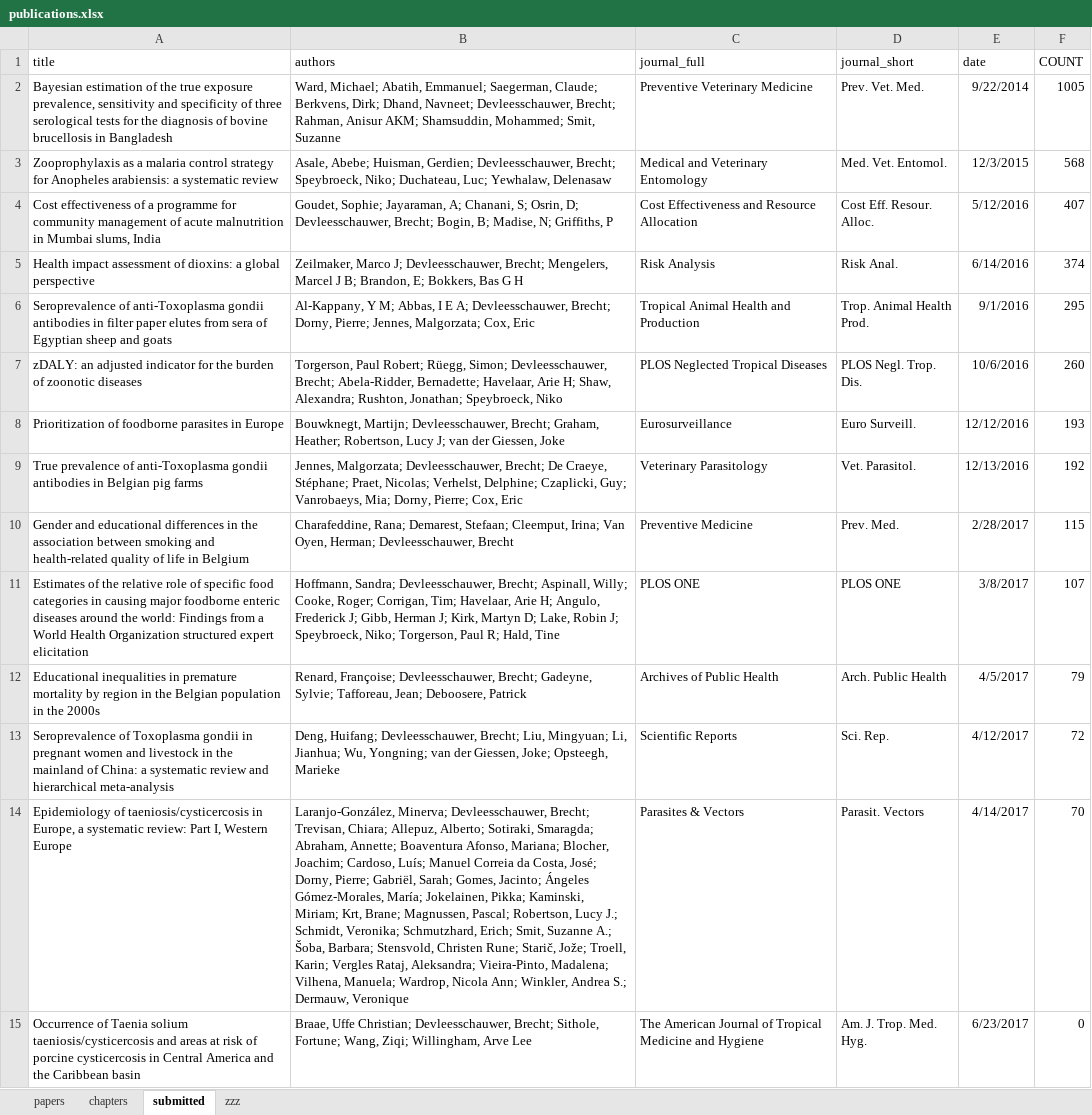
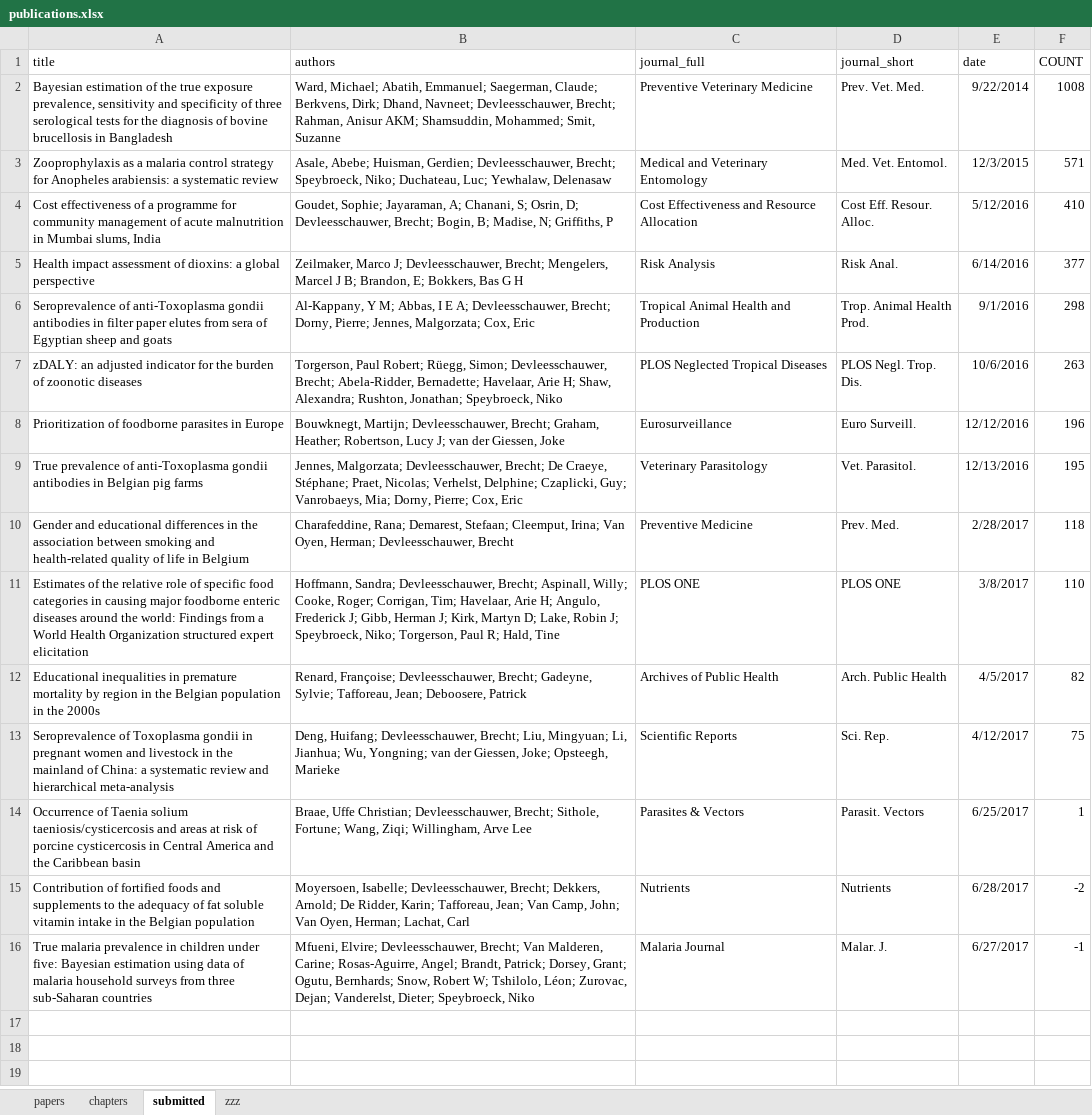
Before and after one commit to brechtdv/vitae, an Excel workbook: publications.xlsx, sheet submitted, drawn as a sheet; values as stored, in another font and other column widths than the file's, no borders; table styles not drawn; removed rows and columns are numbered as before the commit, all else as after; the diff names each change by its address in the sheet, - before the commit and + after, or states it on an @@ line.

Commit message:
update in press and submitted

```diff
--- a/publications.xlsx (sheet submitted)
+++ b/publications.xlsx (sheet submitted)
-F2 (COUNT): 1005
+F2 (COUNT): 1008
-F3 (COUNT): 568
+F3 (COUNT): 571
-F4 (COUNT): 407
+F4 (COUNT): 410
-F5 (COUNT): 374
+F5 (COUNT): 377
-F6 (COUNT): 295
+F6 (COUNT): 298
-F7 (COUNT): 260
+F7 (COUNT): 263
-F8 (COUNT): 193
+F8 (COUNT): 196
-F9 (COUNT): 192
+F9 (COUNT): 195
-F10 (COUNT): 115
+F10 (COUNT): 118
-F11 (COUNT): 107
+F11 (COUNT): 110
-F12 (COUNT): 79
+F12 (COUNT): 82
-F13 (COUNT): 72
+F13 (COUNT): 75
-row 14: Epidemiology of taeniosis/cysticercosis in Europe, a systematic review: Part I, Western Europe | Laranjo-González, Minerva; Devleesschauwer, Brecht; Trevisan, Chiara; Allepuz, Alberto; Sotiraki, Smaragda; Abraham, Annette; Boaventura Afonso, Mariana; Blocher, Joachim; Cardoso, Luís; Manuel Correia da Costa, José; Dorny, Pierre; Gabriël, Sarah; Gomes, Jacinto; Ángeles Gómez-Morales, María; Jokelainen, Pikka; Kaminski, Miriam; Krt, Brane; Magnussen, Pascal; Robertson, Lucy J.; Schmidt, Veronika; Schmutzhard, Erich; Smit, Suzanne A.; Šoba, Barbara; Stensvold, Christen Rune; Starič, Jože; Troell, Karin; Vergles Rataj, Aleksandra; Vieira-Pinto, Madalena; Vilhena, Manuela; Wardrop, Nicola Ann; Winkler, Andrea S.; Dermauw, Veronique | Parasites & Vectors | Parasit. Vectors | 4/14/2017 | 70
-C14 (journal_full): The American Journal of Tropical Medicine and Hygiene
+C14 (journal_full): Parasites & Vectors
-D14 (journal_short): Am. J. Trop. Med. Hyg.
+D14 (journal_short): Parasit. Vectors
-E14 (date): 6/23/2017
+E14 (date): 6/25/2017
-F14 (COUNT): 0
+F14 (COUNT): 1
+row 15: Contribution of fortified foods and supplements to the adequacy of fat soluble vitamin intake in the Belgian population | Moyersoen, Isabelle; Devleesschauwer, Brecht; Dekkers, Arnold; De Ridder, Karin; Tafforeau, Jean; Van Camp, John; Van Oyen, Herman; Lachat, Carl | Nutrients | Nutrients | 6/28/2017 | -2
+row 16: True malaria prevalence in children under five: Bayesian estimation using data of malaria household surveys from three sub-Saharan countries | Mfueni, Elvire; Devleesschauwer, Brecht; Van Malderen, Carine; Rosas-Aguirre, Angel; Brandt, Patrick; Dorsey, Grant; Ogutu, Bernhards; Snow, Robert W; Tshilolo, Léon; Zurovac, Dejan; Vanderelst, Dieter; Speybroeck, Niko | Malaria Journal | Malar. J. | 6/27/2017 | -1
```
Also changed, not shown: sheet papers, sheet zzz, 3 other files.
